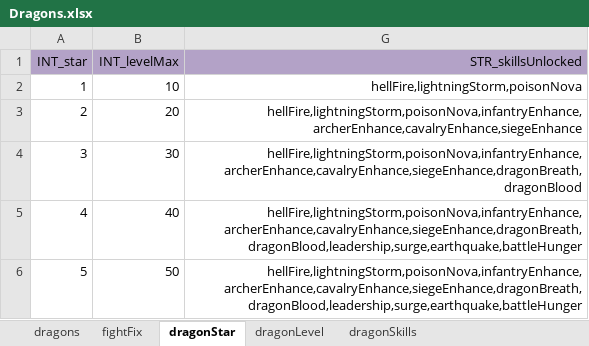
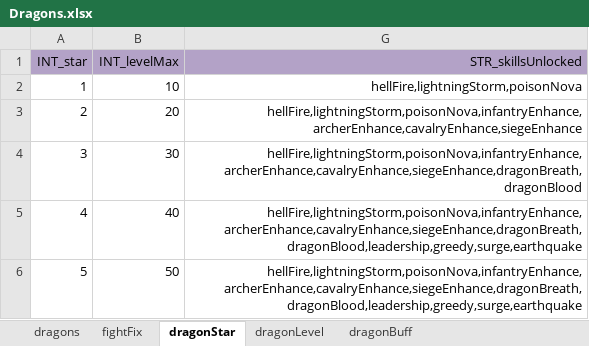
Before and after one commit to ModunZhang/kod_docs, an Excel workbook: datas/shared/Dragons.xlsx, sheet dragonStar, drawn as a sheet; values as stored, in another font and other column widths than the file's, no borders; the diff names each change by its address in the sheet, - before the commit and + after, or states it on an @@ line.

```diff
--- a/datas/shared/Dragons.xlsx (sheet dragonStar)
+++ b/datas/shared/Dragons.xlsx (sheet dragonStar)
-sheet tab: dragonSkills
+sheet tab: dragonBuff
-G5:G6 (STR_skillsUnlocked): hellFire,lightningStorm,poisonNova,infantryEnhance,archerEnhance,cavalryEnhance,siegeEnhance,dragonBreath,dragonBlood,leadership,surge,earthquake,battleHunger
+G5:G6 (STR_skillsUnlocked): hellFire,lightningStorm,poisonNova,infantryEnhance,archerEnhance,cavalryEnhance,siegeEnhance,dragonBreath,dragonBlood,leadership,greedy,surge,earthquake
```
Also changed, not shown: sheet dragons, datas/shared/AllianceInitData.xlsx, datas/shared/AllianceMap.xlsx, 3 other files.
